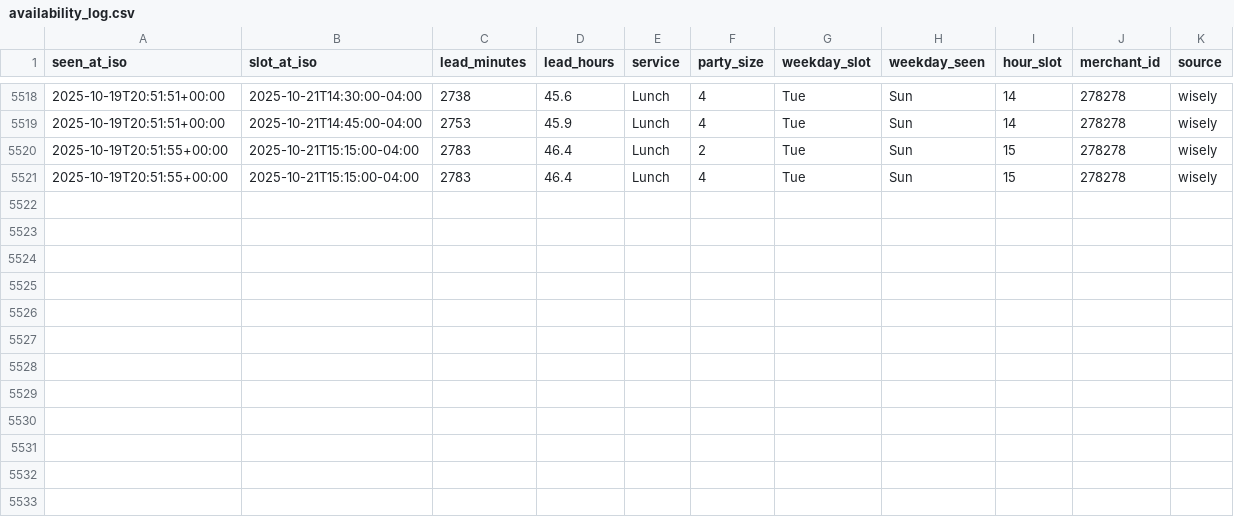
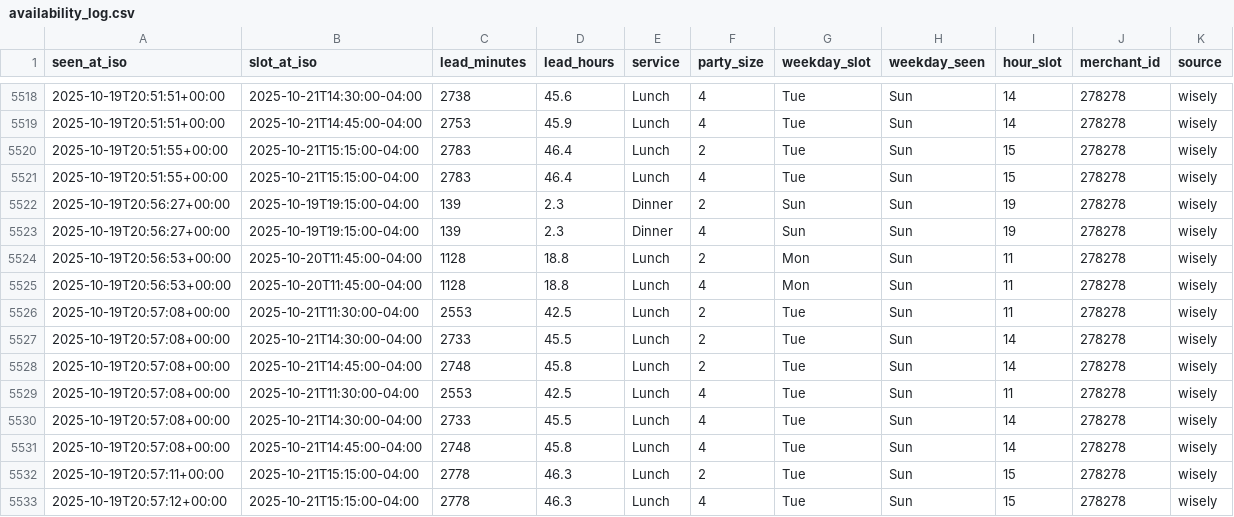
Before and after one commit to jacobschulman/stonewatch, a CSV file: availability_log.csv, drawn as a sheet; only a part is shown, gaps mark what is left out; the diff names each change by its address in the sheet, - before the commit and + after, or states it on an @@ line.

```diff
--- a/availability_log.csv
+++ b/availability_log.csv
+row 5522: 2025-10-19T20:56:27+00:00 | 2025-10-19T19:15:00-04:00 | 139 | 2.3 | Dinner | 2 | Sun | Sun | 19 | 278278 | wisely
+row 5523: 2025-10-19T20:56:27+00:00 | 2025-10-19T19:15:00-04:00 | 139 | 2.3 | Dinner | 4 | Sun | Sun | 19 | 278278 | wisely
+row 5524: 2025-10-19T20:56:53+00:00 | 2025-10-20T11:45:00-04:00 | 1128 | 18.8 | Lunch | 2 | Mon | Sun | 11 | 278278 | wisely
+row 5525: 2025-10-19T20:56:53+00:00 | 2025-10-20T11:45:00-04:00 | 1128 | 18.8 | Lunch | 4 | Mon | Sun | 11 | 278278 | wisely
+row 5526: 2025-10-19T20:57:08+00:00 | 2025-10-21T11:30:00-04:00 | 2553 | 42.5 | Lunch | 2 | Tue | Sun | 11 | 278278 | wisely
+row 5527: 2025-10-19T20:57:08+00:00 | 2025-10-21T14:30:00-04:00 | 2733 | 45.5 | Lunch | 2 | Tue | Sun | 14 | 278278 | wisely
+row 5528: 2025-10-19T20:57:08+00:00 | 2025-10-21T14:45:00-04:00 | 2748 | 45.8 | Lunch | 2 | Tue | Sun | 14 | 278278 | wisely
+row 5529: 2025-10-19T20:57:08+00:00 | 2025-10-21T11:30:00-04:00 | 2553 | 42.5 | Lunch | 4 | Tue | Sun | 11 | 278278 | wisely
+row 5530: 2025-10-19T20:57:08+00:00 | 2025-10-21T14:30:00-04:00 | 2733 | 45.5 | Lunch | 4 | Tue | Sun | 14 | 278278 | wisely
+row 5531: 2025-10-19T20:57:08+00:00 | 2025-10-21T14:45:00-04:00 | 2748 | 45.8 | Lunch | 4 | Tue | Sun | 14 | 278278 | wisely
+row 5532: 2025-10-19T20:57:11+00:00 | 2025-10-21T15:15:00-04:00 | 2778 | 46.3 | Lunch | 2 | Tue | Sun | 15 | 278278 | wisely
+row 5533: 2025-10-19T20:57:12+00:00 | 2025-10-21T15:15:00-04:00 | 2778 | 46.3 | Lunch | 4 | Tue | Sun | 15 | 278278 | wisely
```
